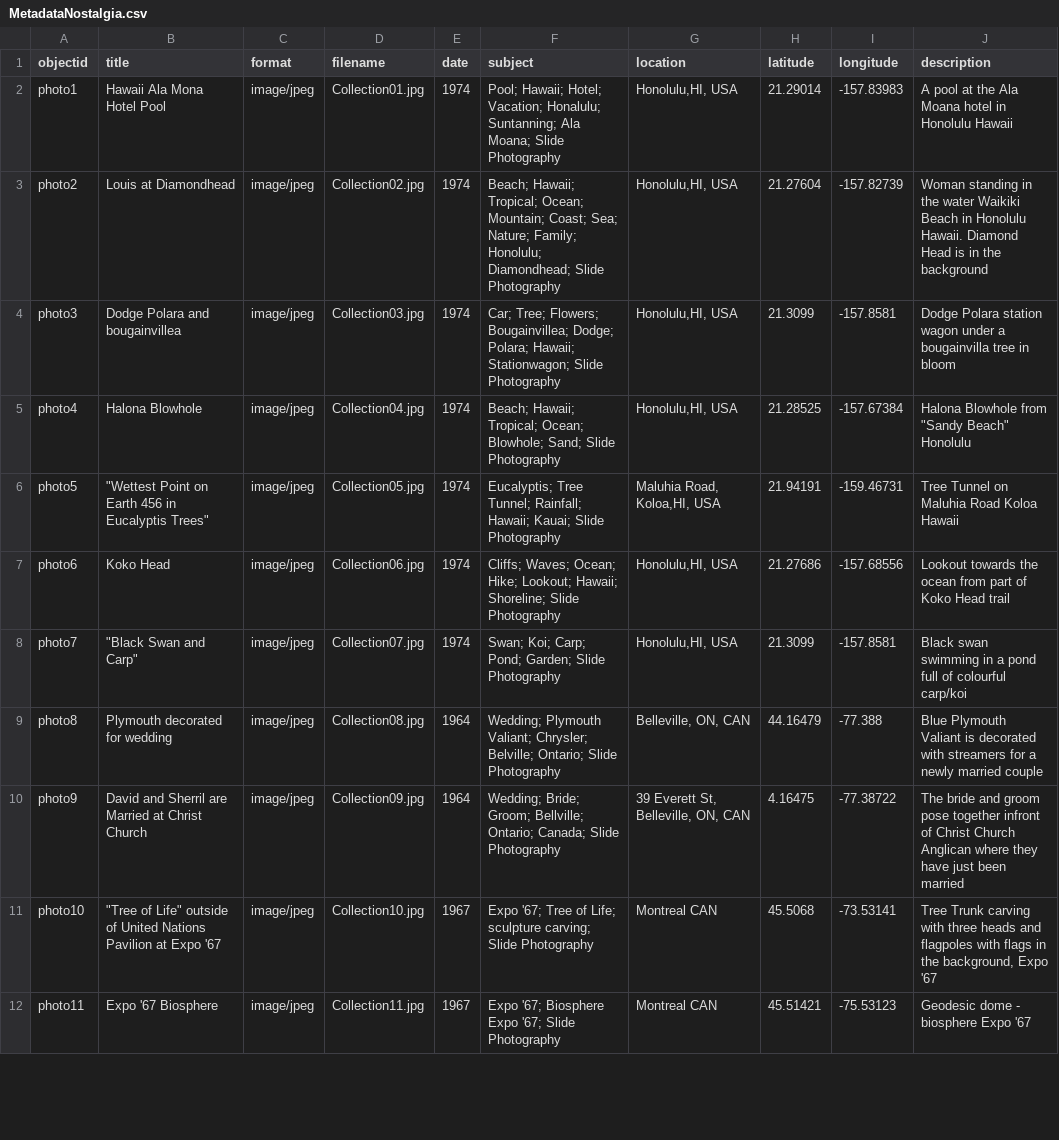
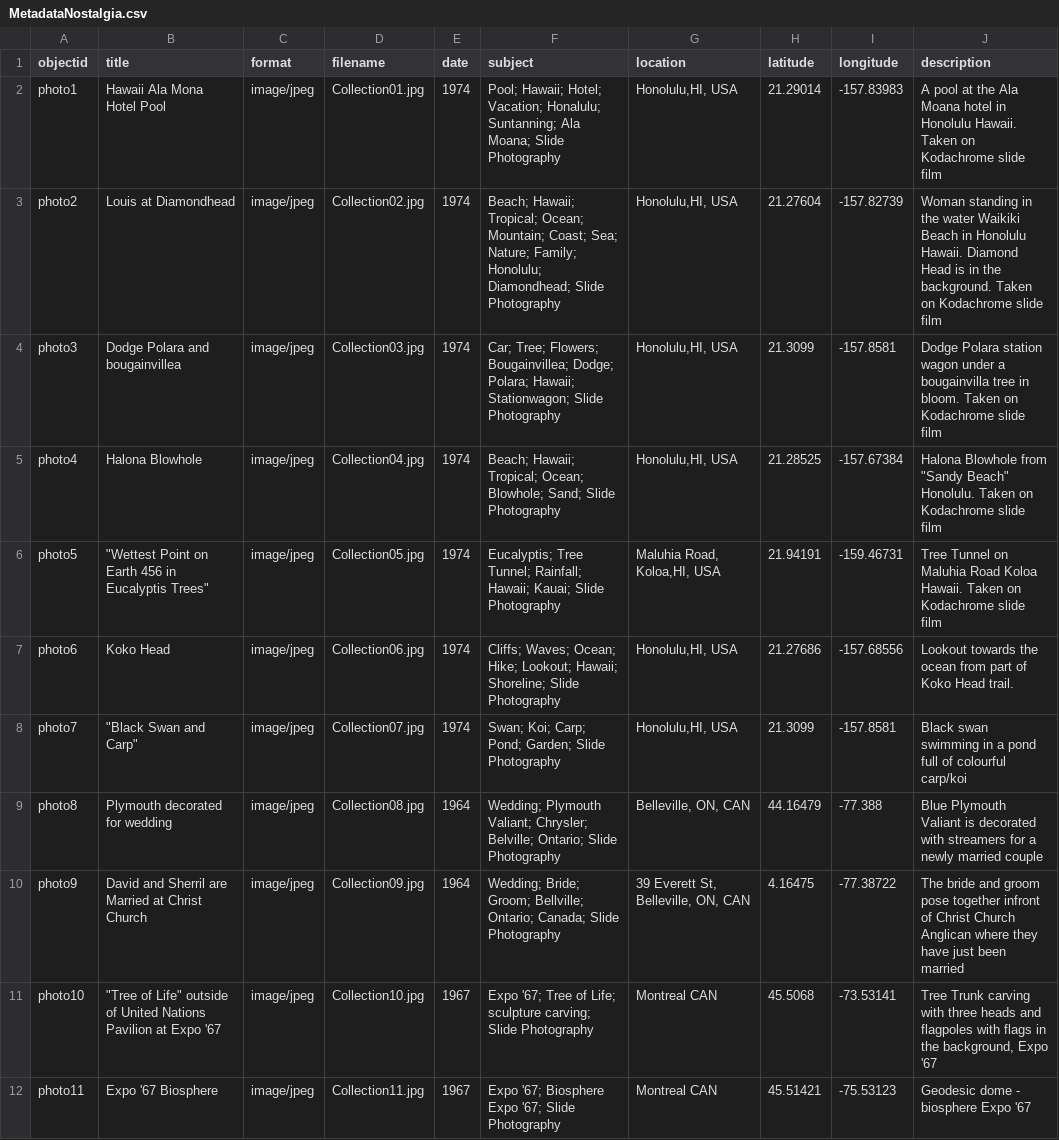
Before and after one commit to Chris-tea1/Nostalgia-and-the-desire-for-authenticity, a CSV file: _data/MetadataNostalgia.csv, drawn as a sheet; only a part is shown.

Commit message:
Update MetadataNostalgia.csv

```diff
--- a/_data/MetadataNostalgia.csv
+++ b/_data/MetadataNostalgia.csv
@@ -1,8 +1,8 @@
 objectid,title,format,filename,date,subject,location,latitude,longitude,description
-photo1,Hawaii Ala Mona Hotel Pool,image/jpeg,Collection01.jpg,1974,Pool; Hawaii; Hotel; Vacation; Honalulu; Suntanning; Ala Moana; Slide Photography,"Honolulu,HI, USA",21.29014,-157.83983,A pool at the Ala Moana hotel in Honolulu Hawaii
-photo2,Louis at Diamondhead,image/jpeg,Collection02.jpg,1974,Beach; Hawaii; Tropical; Ocean; Mountain; Coast; Sea; Nature; Family; Honolulu; Diamondhead; Slide Photography,"Honolulu,HI, USA",21.27604,-157.82739,Woman standing in the water Waikiki Beach in Honolulu Hawaii. Diamond Head is in the background
-photo3,Dodge Polara and bougainvillea,image/jpeg,Collection03.jpg,1974,Car; Tree; Flowers; Bougainvillea; Dodge; Polara; Hawaii; Stationwagon; Slide Photography,"Honolulu,HI, USA",21.3099,-157.8581,Dodge Polara station wagon under a bougainvilla tree in bloom
-photo4,Halona Blowhole,image/jpeg,Collection04.jpg,1974,Beach; Hawaii; Tropical; Ocean; Blowhole; Sand; Slide Photography,"Honolulu,HI, USA",21.28525,-157.67384,"Halona Blowhole from ""Sandy Beach"" Honolulu"
-photo5,"""Wettest Point on Earth 456 in Eucalyptis Trees""",image/jpeg,Collection05.jpg,1974,Eucalyptis; Tree Tunnel; Rainfall; Hawaii; Kauai; Slide Photography,"Maluhia Road, Koloa,HI, USA",21.94191,-159.46731,Tree Tunnel on Maluhia Road Koloa Hawaii
-photo6,Koko Head,image/jpeg,Collection06.jpg,1974,Cliffs; Waves; Ocean; Hike; Lookout; Hawaii; Shoreline; Slide Photography ,"Honolulu,HI, USA",21.27686,-157.68556,Lookout towards the ocean from part of Koko Head trail
+photo1,Hawaii Ala Mona Hotel Pool,image/jpeg,Collection01.jpg,1974,Pool; Hawaii; Hotel; Vacation; Honalulu; Suntanning; Ala Moana; Slide Photography,"Honolulu,HI, USA",21.29014,-157.83983,A pool at the Ala Moana hotel in Honolulu Hawaii. Taken on Kodachrome slide film
+photo2,Louis at Diamondhead,image/jpeg,Collection02.jpg,1974,Beach; Hawaii; Tropical; Ocean; Mountain; Coast; Sea; Nature; Family; Honolulu; Diamondhead; Slide Photography,"Honolulu,HI, USA",21.27604,-157.82739,Woman standing in the water Waikiki Beach in Honolulu Hawaii. Diamond Head is in the background. Taken on Kodachrome slide film
+photo3,Dodge Polara and bougainvillea,image/jpeg,Collection03.jpg,1974,Car; Tree; Flowers; Bougainvillea; Dodge; Polara; Hawaii; Stationwagon; Slide Photography,"Honolulu,HI, USA",21.3099,-157.8581,Dodge Polara station wagon under a bougainvilla tree in bloom. Taken on Kodachrome slide film
+photo4,Halona Blowhole,image/jpeg,Collection04.jpg,1974,Beach; Hawaii; Tropical; Ocean; Blowhole; Sand; Slide Photography,"Honolulu,HI, USA",21.28525,-157.67384,"Halona Blowhole from ""Sandy Beach"" Honolulu". Taken on Kodachrome slide film
+photo5,"""Wettest Point on Earth 456 in Eucalyptis Trees""",image/jpeg,Collection05.jpg,1974,Eucalyptis; Tree Tunnel; Rainfall; Hawaii; Kauai; Slide Photography,"Maluhia Road, Koloa,HI, USA",21.94191,-159.46731,Tree Tunnel on Maluhia Road Koloa Hawaii. Taken on Kodachrome slide film
+photo6,Koko Head,image/jpeg,Collection06.jpg,1974,Cliffs; Waves; Ocean; Hike; Lookout; Hawaii; Shoreline; Slide Photography ,"Honolulu,HI, USA",21.27686,-157.68556,Lookout towards the ocean from part of Koko Head trail.
 photo7,"""Black Swan and Carp""",image/jpeg,Collection07.jpg,1974,Swan; Koi; Carp; Pond; Garden; Slide Photography,"Honolulu,HI, USA",21.3099,-157.8581,Black swan swimming in a pond full of colourful carp/koi
```
